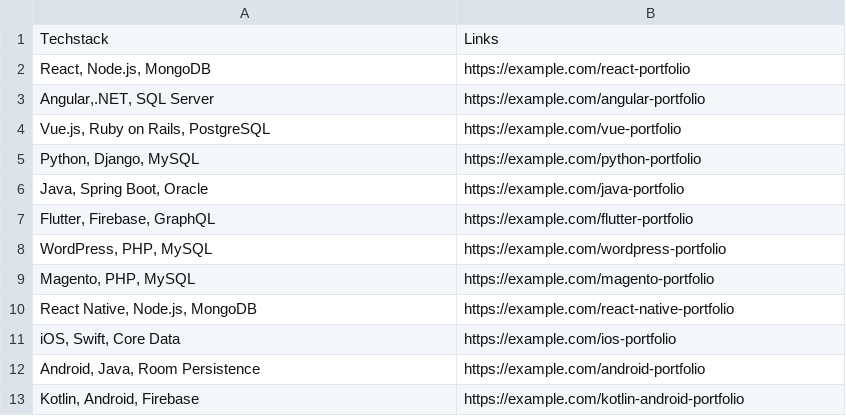
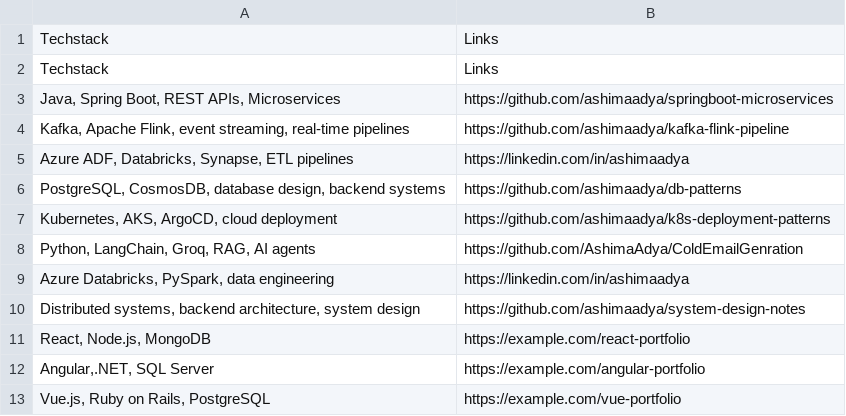
Before and after one commit to AshimaAdya/ColdEmailGenration, a CSV file: app/resources/my_portfolio.csv, drawn as a sheet; only a part is shown; the shorter side is filled out with more unchanged rows.

Commit message:
Updated  prompt and portfolio

```diff
--- a/app/resources/my_portfolio.csv
+++ b/app/resources/my_portfolio.csv
@@ -1,2 +1,11 @@
 "Techstack","Links"
+"Techstack","Links"
+"Java, Spring Boot, REST APIs, Microservices","https://github.com/ashimaadya/springboot-microservices"
+"Kafka, Apache Flink, event streaming, real-time pipelines","https://github.com/ashimaadya/kafka-flink-pipeline"
+"Azure ADF, Databricks, Synapse, ETL pipelines","https://linkedin.com/in/ashimaadya"
+"PostgreSQL, CosmosDB, database design, backend systems","https://github.com/ashimaadya/db-patterns"
+"Kubernetes, AKS, ArgoCD, cloud deployment","https://github.com/ashimaadya/k8s-deployment-patterns"
+"Python, LangChain, Groq, RAG, AI agents","https://github.com/AshimaAdya/ColdEmailGenration"
+"Azure Databricks, PySpark, data engineering","https://linkedin.com/in/ashimaadya"
+"Distributed systems, backend architecture, system design","https://github.com/ashimaadya/system-design-notes"
 "React, Node.js, MongoDB","https://example.com/react-portfolio"
```
Also changed, not shown: 1 other file.
